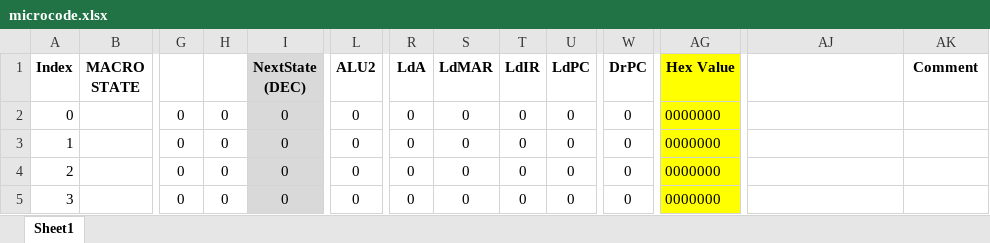
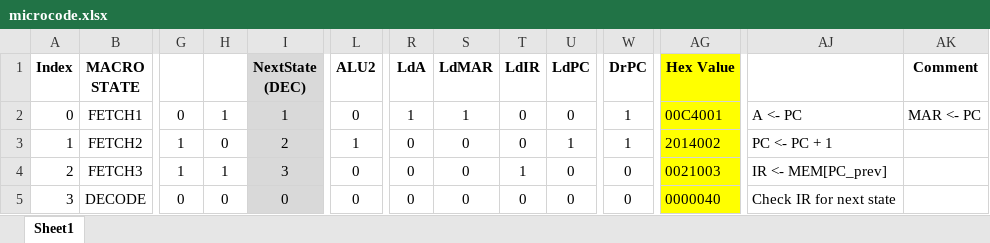
Before and after one commit to dchang0524/CS2200_Project_1, an Excel workbook: microcode.xlsx, sheet Sheet1, drawn as a sheet; only a part is shown, gaps mark what is left out; values as stored, in another font and other column widths than the file's, no borders; conditional formats not drawn; the diff covers the shown part only; the diff names each change by its address in the sheet, - before the commit and + after, or states it on an @@ line.

```diff
--- a/microcode.xlsx (sheet Sheet1)
+++ b/microcode.xlsx (sheet Sheet1)
-B2 (MACRO STATE): (empty)
+B2 (MACRO STATE): FETCH1
-H2: 0
+H2: 1
-I2 (NextState (DEC)): 0
+I2 (NextState (DEC)): 1
-R2 (LdA): 0
+R2 (LdA): 1
-S2 (LdMAR): 0
+S2 (LdMAR): 1
-W2:W3 (DrPC): 0
+W2:W3 (DrPC): 1
-AG2 (Hex Value): 0000000
+AG2 (Hex Value): 00C4001
-AJ2: (empty)
+AJ2: A <- PC
-AK2 (Comment): (empty)
+AK2 (Comment): MAR <- PC
-B3 (MACRO STATE): (empty)
+B3 (MACRO STATE): FETCH2
-G3:G4: 0
+G3:G4: 1
-I3 (NextState (DEC)): 0
+I3 (NextState (DEC)): 2
-L3 (ALU2): 0
+L3 (ALU2): 1
-U3 (LdPC): 0
+U3 (LdPC): 1
-AG3 (Hex Value): 0000000
+AG3 (Hex Value): 2014002
-AJ3: (empty)
+AJ3: PC <- PC + 1
-B4 (MACRO STATE): (empty)
+B4 (MACRO STATE): FETCH3
-H4: 0
+H4: 1
-I4 (NextState (DEC)): 0
+I4 (NextState (DEC)): 3
-T4 (LdIR): 0
+T4 (LdIR): 1
-AG4 (Hex Value): 0000000
+AG4 (Hex Value): 0021003
-AJ4: (empty)
+AJ4: IR <- MEM[PC_prev]
-B5 (MACRO STATE): (empty)
+B5 (MACRO STATE): DECODE
-AG5 (Hex Value): 0000000
+AG5 (Hex Value): 0000040
-AJ5: (empty)
+AJ5: Check IR for next state
```
Also changed, not shown: 136 edited cells elsewhere in this sheet, 2 other files.
